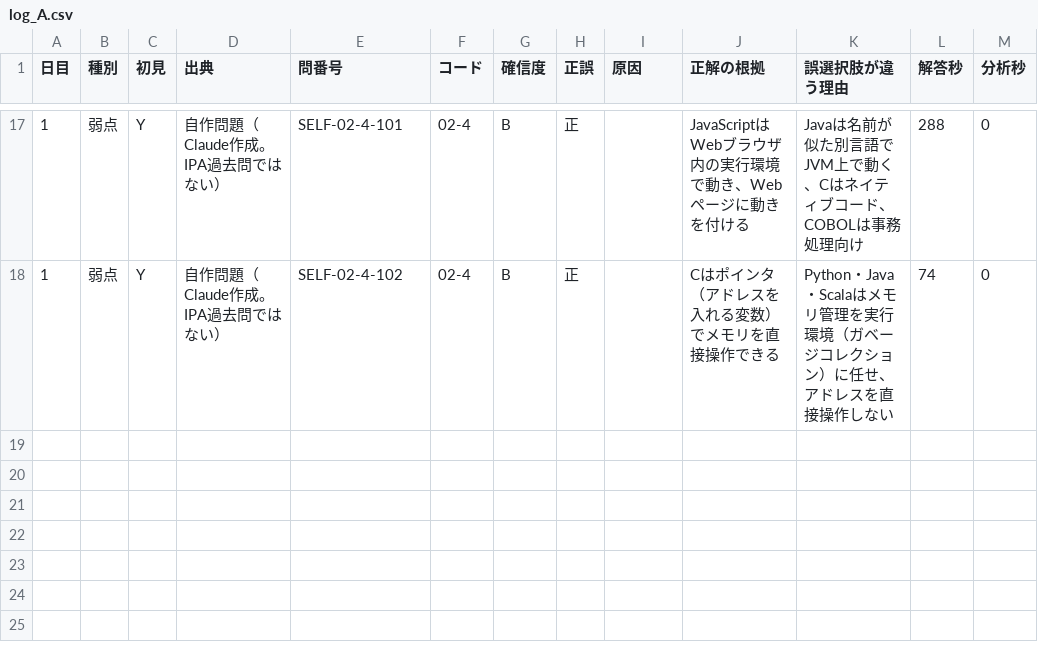
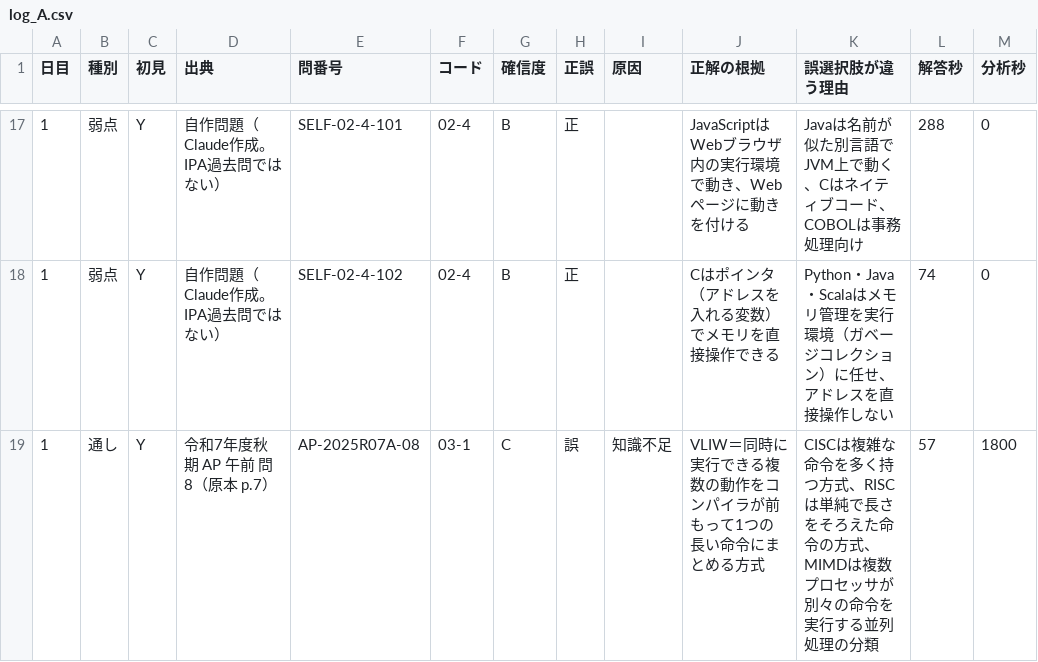
Before and after one commit to yyy19901103-source/4love2forever, a CSV file: data/log_A.csv, drawn as a sheet; only a part is shown, gaps mark what is left out; the diff names each change by its address in the sheet, - before the commit and + after, or states it on an @@ line.

```diff
--- a/data/log_A.csv
+++ b/data/log_A.csv
+row 19: 1 | 通し | Y | 令和7年度秋期 AP 午前 問8（原本 p.7） | AP-2025R07A-08 | 03-1 | C | 誤 | 知識不足 | VLIW＝同時に実行できる複数の動作をコンパイラが前もって1つの長い命令にまとめる方式 | CISCは複雑な命令を多く持つ方式、RISCは単純で長さをそろえた命令の方式、MIMDは複数プロセッサが別々の命令を実行する並列処理の分類 | 57 | 1800
```
Also changed, not shown: 1 other file.
